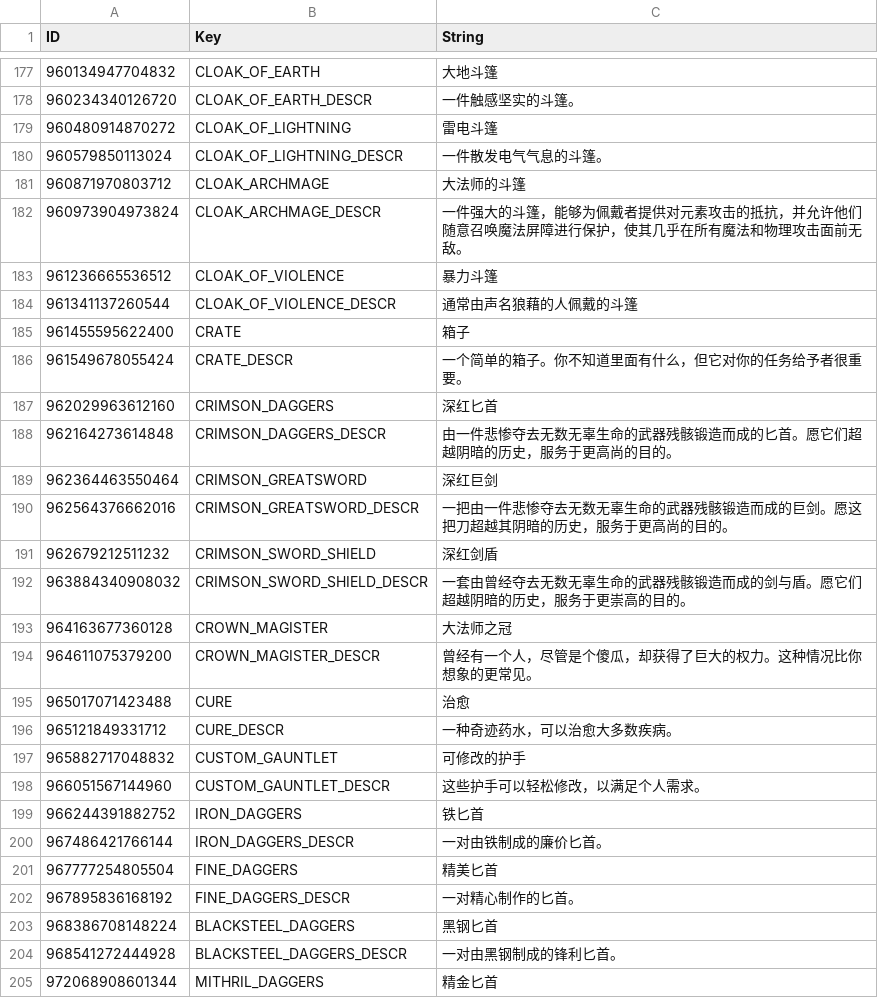
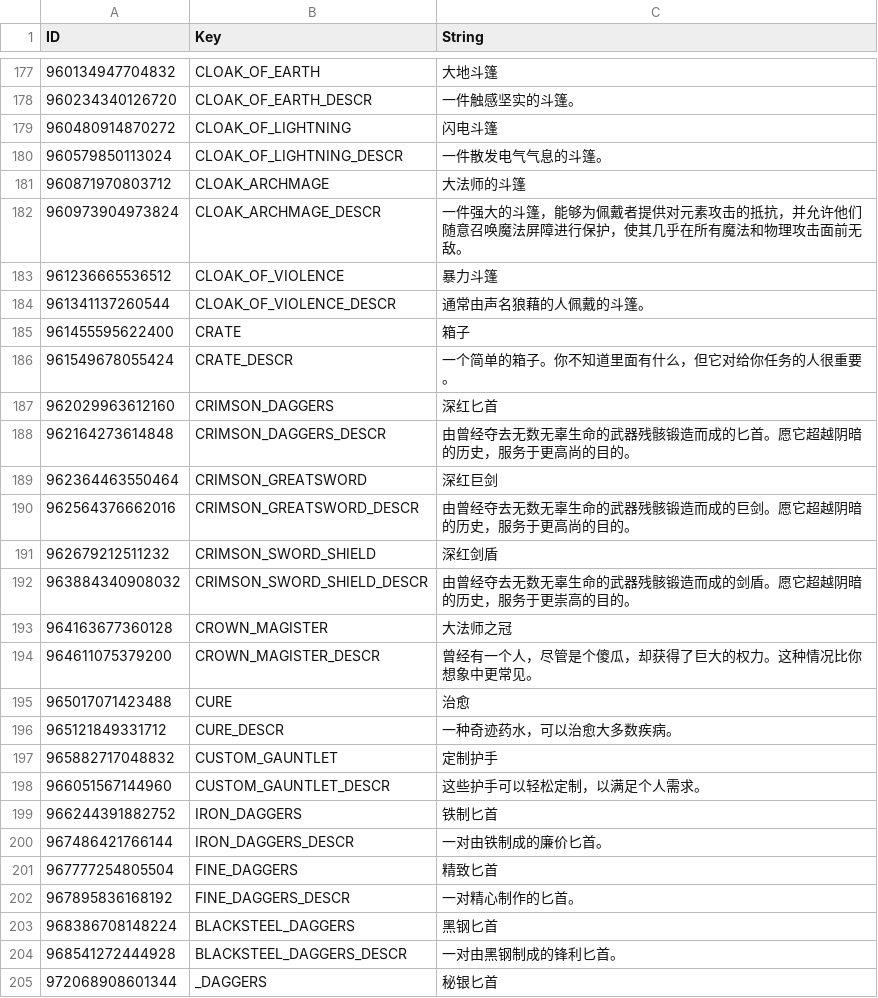
Before and after one commit to AlisonAirline/Our-Adventurer-Guild-Chinese-Localization, a CSV file: CustomTranslation/Items.csv, drawn as a sheet; only a part is shown, gaps mark what is left out; the diff covers the shown part only.

```diff
--- a/CustomTranslation/Items.csv
+++ b/CustomTranslation/Items.csv
@@ -178,3 +178,3 @@
 960234340126720,CLOAK_OF_EARTH_DESCR,一件触感坚实的斗篷。
-960480914870272,CLOAK_OF_LIGHTNING,雷电斗篷
+960480914870272,CLOAK_OF_LIGHTNING,闪电斗篷
 960579850113024,CLOAK_OF_LIGHTNING_DESCR,一件散发电气气息的斗篷。
@@ -183,20 +183,20 @@
 961236665536512,CLOAK_OF_VIOLENCE,暴力斗篷
-961341137260544,CLOAK_OF_VIOLENCE_DESCR,通常由声名狼藉的人佩戴的斗篷
+961341137260544,CLOAK_OF_VIOLENCE_DESCR,通常由声名狼藉的人佩戴的斗篷。
 961455595622400,CRATE,箱子
-961549678055424,CRATE_DESCR,一个简单的箱子。你不知道里面有什么，但它对你的任务给予者很重要。
+961549678055424,CRATE_DESCR,一个简单的箱子。你不知道里面有什么，但它对给你任务的人很重要。
 962029963612160,CRIMSON_DAGGERS,深红匕首
-962164273614848,CRIMSON_DAGGERS_DESCR,由一件悲惨夺去无数无辜生命的武器残骸锻造而成的匕首。愿它们超越阴暗的历史，服务于更高尚的目的。
+962164273614848,CRIMSON_DAGGERS_DESCR,由曾经夺去无数无辜生命的武器残骸锻造而成的匕首。愿它超越阴暗的历史，服务于更高尚的目的。
 962364463550464,CRIMSON_GREATSWORD,深红巨剑
-962564376662016,CRIMSON_GREATSWORD_DESCR,一把由一件悲惨夺去无数无辜生命的武器残骸锻造而成的巨剑。愿这把刀超越其阴暗的历史，服务于更高尚的目的。
+962564376662016,CRIMSON_GREATSWORD_DESCR,由曾经夺去无数无辜生命的武器残骸锻造而成的巨剑。愿它超越阴暗的历史，服务于更高尚的目的。
 962679212511232,CRIMSON_SWORD_SHIELD,深红剑盾
-963884340908032,CRIMSON_SWORD_SHIELD_DESCR,一套由曾经夺去无数无辜生命的武器残骸锻造而成的剑与盾。愿它们超越阴暗的历史，服务于更崇高的目的。
+963884340908032,CRIMSON_SWORD_SHIELD_DESCR,由曾经夺去无数无辜生命的武器残骸锻造而成的剑盾。愿它超越阴暗的历史，服务于更崇高的目的。
 964163677360128,CROWN_MAGISTER,大法师之冠
-964611075379200,CROWN_MAGISTER_DESCR,曾经有一个人，尽管是个傻瓜，却获得了巨大的权力。这种情况比你想象的更常见。
+964611075379200,CROWN_MAGISTER_DESCR,曾经有一个人，尽管是个傻瓜，却获得了巨大的权力。这种情况比你想象中更常见。
 965017071423488,CURE,治愈
 965121849331712,CURE_DESCR,一种奇迹药水，可以治愈大多数疾病。
-965882717048832,CUSTOM_GAUNTLET,可修改的护手
-966051567144960,CUSTOM_GAUNTLET_DESCR,这些护手可以轻松修改，以满足个人需求。
-966244391882752,IRON_DAGGERS,铁匕首
+965882717048832,CUSTOM_GAUNTLET,定制护手
+966051567144960,CUSTOM_GAUNTLET_DESCR,这些护手可以轻松定制，以满足个人需求。
+966244391882752,IRON_DAGGERS,铁制匕首
 967486421766144,IRON_DAGGERS_DESCR,一对由铁制成的廉价匕首。
-967777254805504,FINE_DAGGERS,精美匕首
+967777254805504,FINE_DAGGERS,精致匕首
 967895836168192,FINE_DAGGERS_DESCR,一对精心制作的匕首。
@@ -204,2 +204,2 @@
 968541272444928,BLACKSTEEL_DAGGERS_DESCR,一对由黑钢制成的锋利匕首。
-972068908601344,MITHRIL_DAGGERS,精金匕首
+972068908601344,_DAGGERS,秘银匕首
```
Also changed, not shown: 2 added rows, 2 removed rows and 152 edited cells elsewhere in this file.
